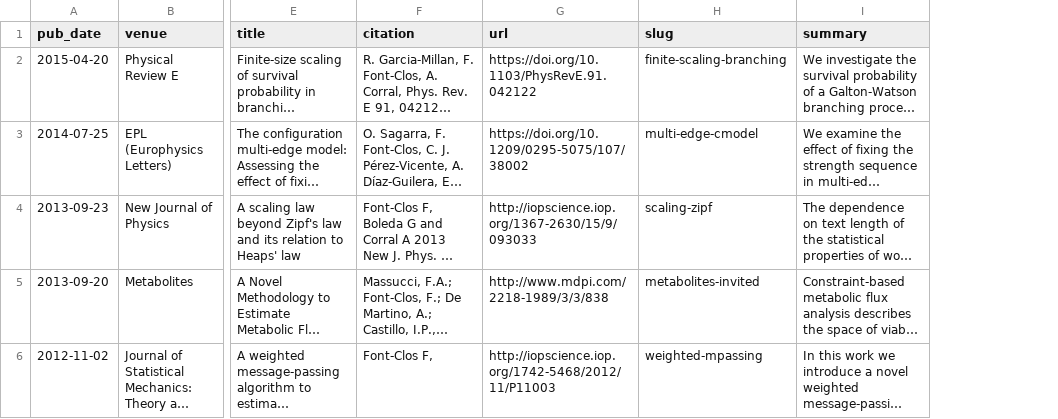
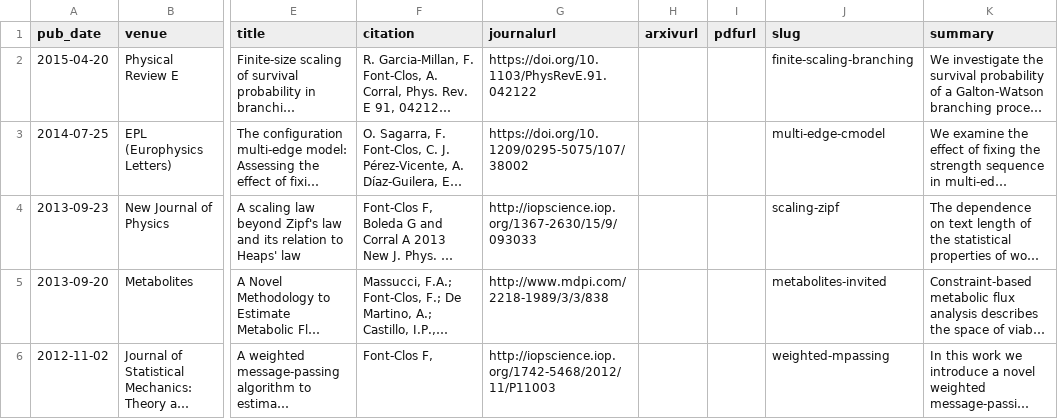
Before and after one commit to fontclos/fontclos.github.io, a TSV file: markdown_generator/publications.tsv, drawn as a sheet; only a part is shown, gaps mark what is left out; long unchanged cells end in …; the diff names each change by its address in the sheet, - before the commit and + after, or states it on an @@ line.

```diff
--- a/markdown_generator/publications.tsv
+++ b/markdown_generator/publications.tsv
+column H (arxivurl), empty
+column I (pdfurl), empty
-G1: url
+G1: journalurl
```
Also changed, not shown: 14 other files.
